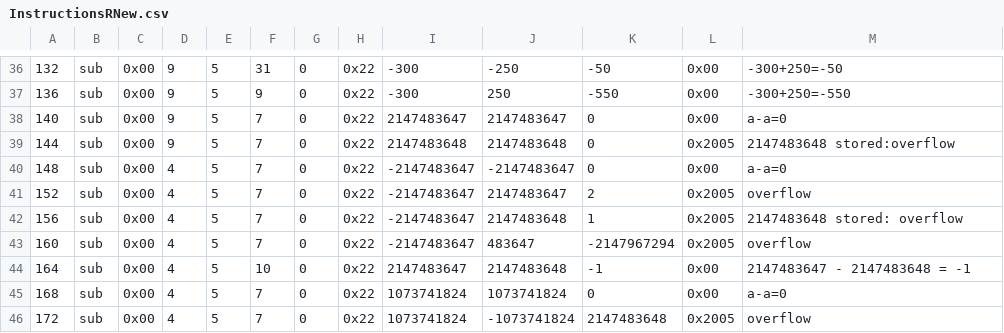
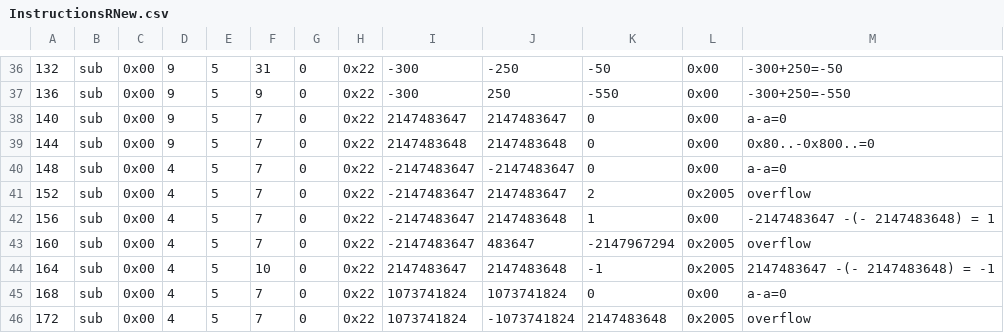
Before and after one commit to nikonikolov/MIPS_Simulator, a CSV file: InstructionsRNew.csv, drawn as a sheet; only a part is shown, gaps mark what is left out; the diff names each change by its address in the sheet, - before the commit and + after, or states it on an @@ line.

```diff
--- a/InstructionsRNew.csv
+++ b/InstructionsRNew.csv
-L39: 0x2005
+L39: 0x00
-M39: 2147483648 stored:overflow
+M39: 0x80..-0x800..=0
-L42: 0x2005
+L42: 0x00
-M42: 2147483648 stored: overflow
+M42: -2147483647 -(- 2147483648) = 1
-L44: 0x00
+L44: 0x2005
-M44: 2147483647 - 2147483648 = -1
+M44: 2147483647 -(- 2147483648) = -1
```
Also changed, not shown: 9 other files.
